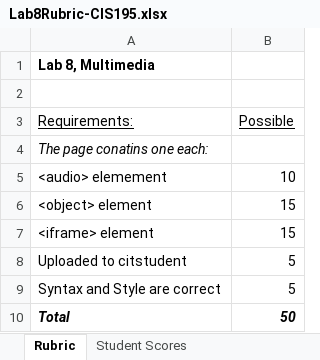
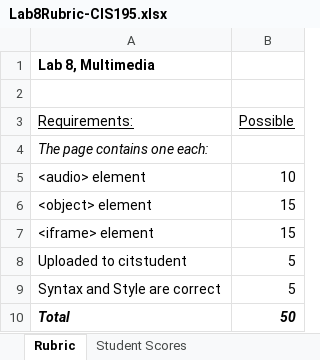
Before and after one commit to LCC-CIT/CIS195-CourseMaterials, an Excel workbook: LabStarters/Lab08/Lab8Rubric-CIS195.xlsx, sheet Rubric, drawn as a sheet; values as stored, in another font and other column widths than the file's, no borders; the diff names each change by its address in the sheet, - before the commit and + after, or states it on an @@ line.

```diff
--- a/LabStarters/Lab08/Lab8Rubric-CIS195.xlsx (sheet Rubric)
+++ b/LabStarters/Lab08/Lab8Rubric-CIS195.xlsx (sheet Rubric)
-A4 (Requirements:): The page conatins one each:
+A4 (Requirements:): The page contains one each:
-A5 (Requirements:): <audio> elemement
+A5 (Requirements:): <audio> element
```
Also changed, not shown: sheet Student Scores, 3 other files.
